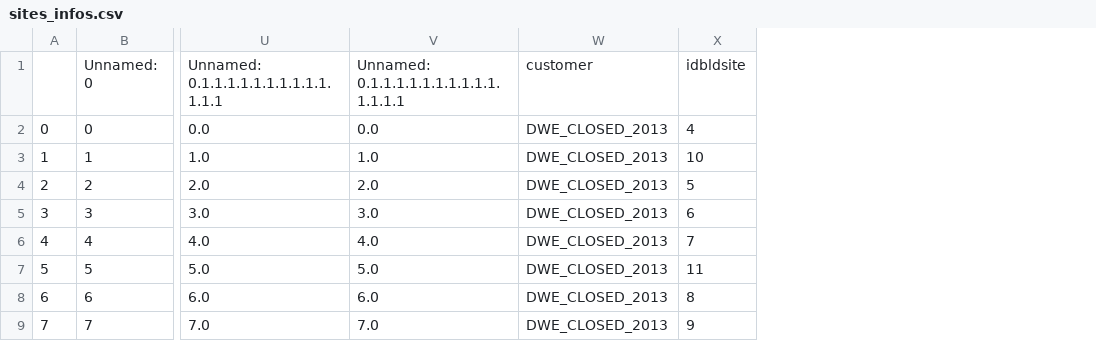
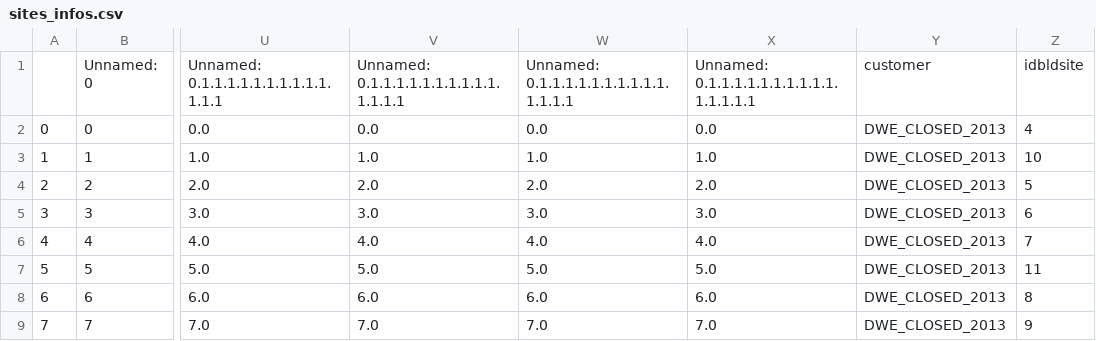
Before and after one commit to clementlefevre/dilax, a CSV file: prediction/app/business_logic/data/sites_infos.csv, drawn as a sheet; only a part is shown, gaps mark what is left out; the diff names each change by its address in the sheet, - before the commit and + after, or states it on an @@ line.

```diff
--- a/prediction/app/business_logic/data/sites_infos.csv
+++ b/prediction/app/business_logic/data/sites_infos.csv
+column W, rows 1-9: Unnamed: 0.1.1.1.1.1.1.1.1.1.1.1.1.1.1 | 0.0 | 1.0 | 2.0 | 3.0 | 4.0 | 5.0 | 6.0 | 7.0
+column X, rows 1-9: Unnamed: 0.1.1.1.1.1.1.1.1.1.1.1.1.1.1.1 | 0.0 | 1.0 | 2.0 | 3.0 | 4.0 | 5.0 | 6.0 | 7.0
```
Also changed, not shown: 6 other files.
